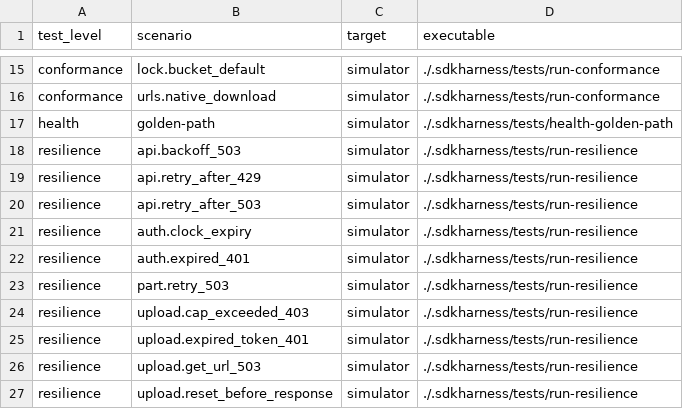
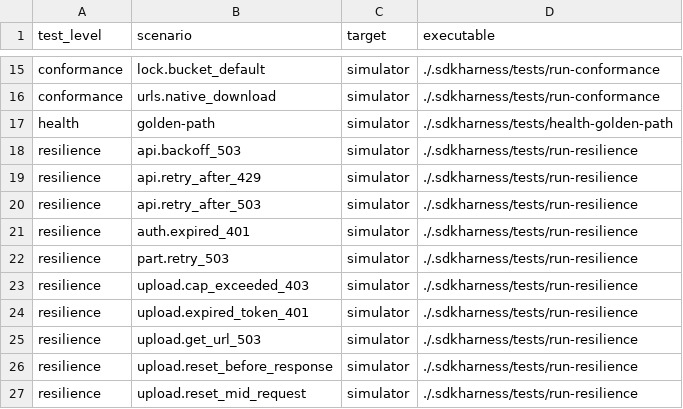
Before and after one commit to Backblaze/terraform-provider-b2, a TSV file: .sdkharness/tests.tsv, drawn as a sheet; only a part is shown, gaps mark what is left out; the shorter side is filled out with more unchanged rows; the diff names each change by its address in the sheet, - before the commit and + after, or states it on an @@ line.

```diff
--- a/.sdkharness/tests.tsv
+++ b/.sdkharness/tests.tsv
-row 21: resilience | auth.clock_expiry | simulator | ./.sdkharness/tests/run-resilience
```
Also changed, not shown: 3 other files.
